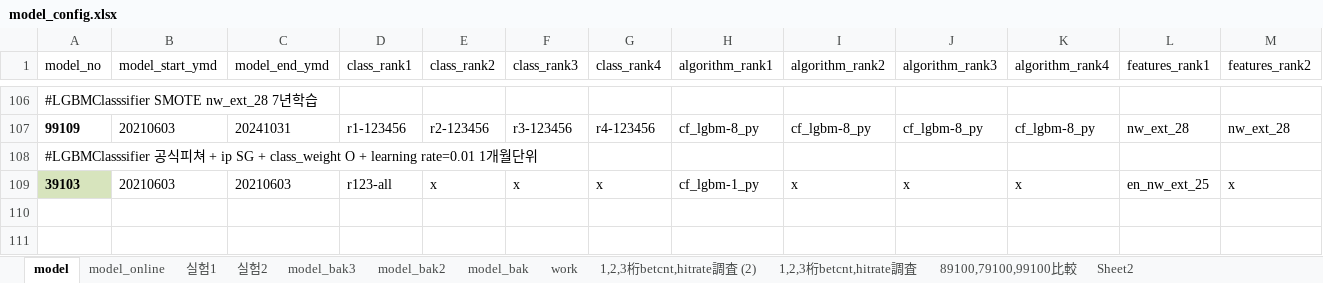
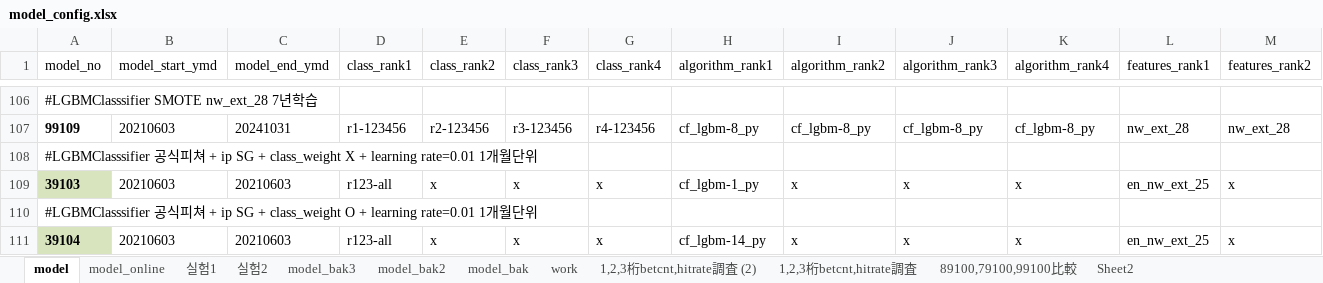
Before and after one commit to ttoltori/pod_boatrace, an Excel workbook: document/expr10/model_config.xlsx, sheet model, drawn as a sheet; only a part is shown, gaps mark what is left out; values as stored, in another font and other column widths than the file's, no borders; addresses are those after the commit; rows hold the shown columns only; the diff names each change by its address in the sheet, - before the commit and + after, or states it on an @@ line.

```diff
--- a/document/expr10/model_config.xlsx (sheet model)
+++ b/document/expr10/model_config.xlsx (sheet model)
+row 108: #LGBMClasssifier 공식피쳐 + ip SG + class_weight X + learning rate=0.01 1개월단위
+row 109: 39103 | 20210603 | 20210603 | r123-all | x | x | x | cf_lgbm-1_py | x | x | x | en_nw_ext_25 | x
-A111 (model_no): 39103
+A111 (model_no): 39104
-H111 (algorithm_rank1): cf_lgbm-1_py
+H111 (algorithm_rank1): cf_lgbm-14_py
```
Also changed, not shown: 7 other files.
